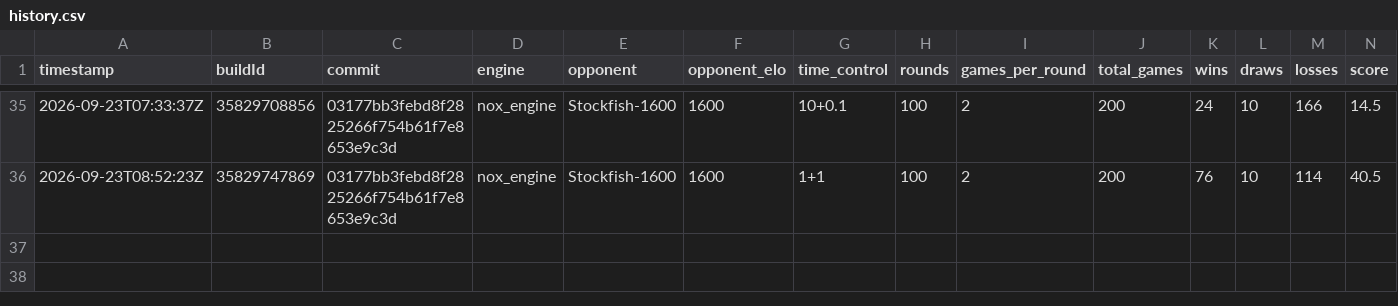
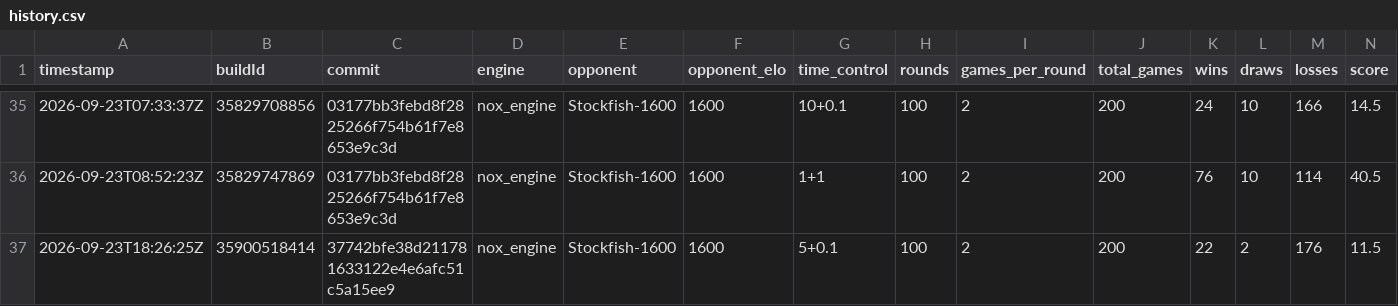
Before and after one commit to NoxiousTab/nox_engine, a CSV file: benchmarks/history.csv, drawn as a sheet; only a part is shown, gaps mark what is left out.

```diff
--- a/benchmarks/history.csv
+++ b/benchmarks/history.csv
@@ -36 +36,2 @@ timestamp,buildId,commit,engine,opponent,opponent_elo,time_control,rounds,games_
 2026-09-23T08:52:23Z,35829747869,03177bb3febd8f2825266f754b61f7e8653e9c3d,nox_engine,Stockfish-1600,1600,1+1,100,2,200,76,10,114,40.5
+2026-09-23T18:26:25Z,35900518414,37742bfe38d211781633122e4e6afc51c5a15ee9,nox_engine,Stockfish-1600,1600,5+0.1,100,2,200,22,2,176,11.5
```
